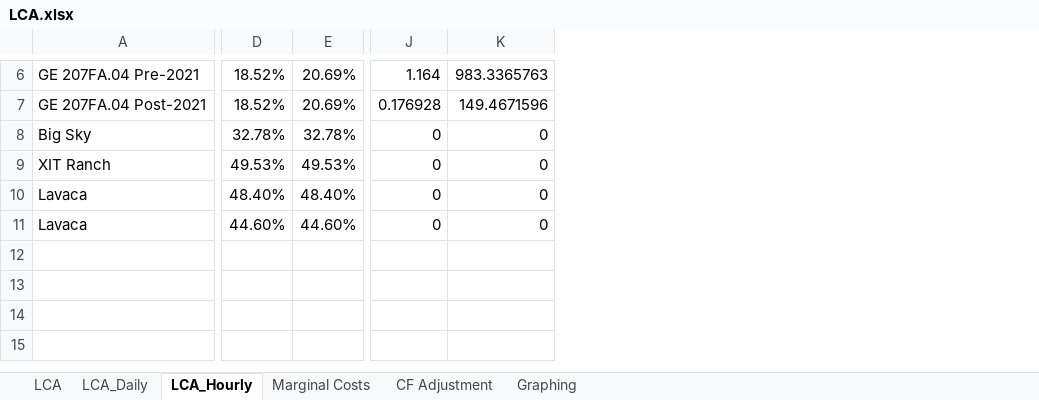
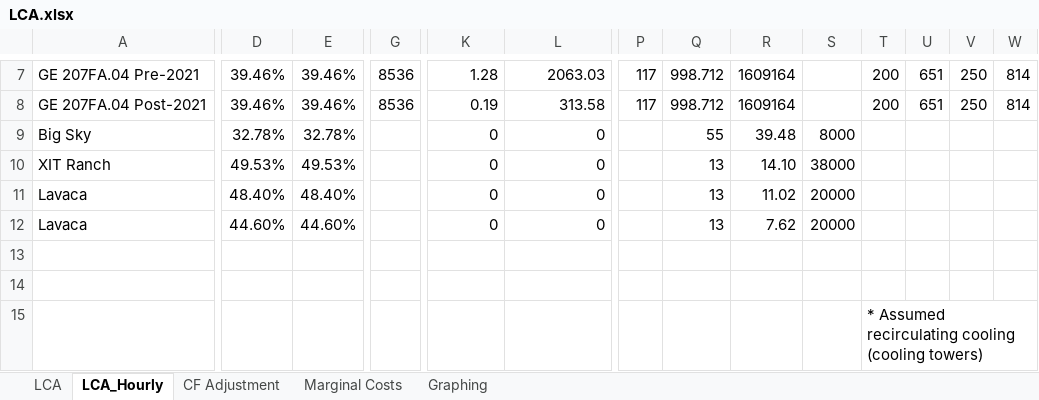
Before and after one commit to rmoglen/EnergyDevelopment_Policy, an Excel workbook: data/LCA.xlsx, sheet LCA_Hourly, drawn as a sheet; only a part is shown, gaps mark what is left out; values as stored, in another font and other column widths than the file's, no borders; addresses are those after the commit; rows hold the shown columns only; the diff covers the shown part only; the diff names each change by its address in the sheet, - before the commit and + after, or states it on an @@ line.

```diff
--- a/data/LCA.xlsx (sheet LCA_Hourly)
+++ b/data/LCA.xlsx (sheet LCA_Hourly)
-sheet tab: LCA_Daily
@@ sheet tab order changed: LCA | LCA_Hourly | CF Adjustment | Marginal Costs | Graphing @@
+column G, rows 7-8: 8536 | 8536
+column P, rows 7-8: 117 | 117
+column Q, rows 7-12: 998.712 | 998.712 | 55 | 13 | 13 | 13
+column R, rows 7-12: 1609164 | 1609164 | 39.48 | 14.10 | 11.02 | 7.62
+column S, rows 9-12: 8000 | 38000 | 20000 | 20000
+column T, rows 7-8: 200 | 200
+column U, rows 7-8: 651 | 651
+column V, rows 7-8: 250 | 250
+column W, rows 7-8: 814 | 814
-D7:D8: 18.52%
+D7:D8: 39.46%
-E7:E8: 20.69%
+E7:E8: 39.46%
-K7: 1.164
+K7: 1.28
-L7: 983.3365763
+L7: 2063.03
-K8: 0.176928
+K8: 0.19
-L8: 149.4671596
+L8: 313.58
+row 13: (empty)
+row 14: (empty)
+row 15:  |  |  |  |  |  |  |  |  |  | * Assumed recirculating cooling (cooling towers)
```
Also changed, not shown: 1 added row, 22 edited cells and cell formats elsewhere in this sheet, sheet LCA, sheet CF Adjustment, formulas that keep their value, 1 other file.
